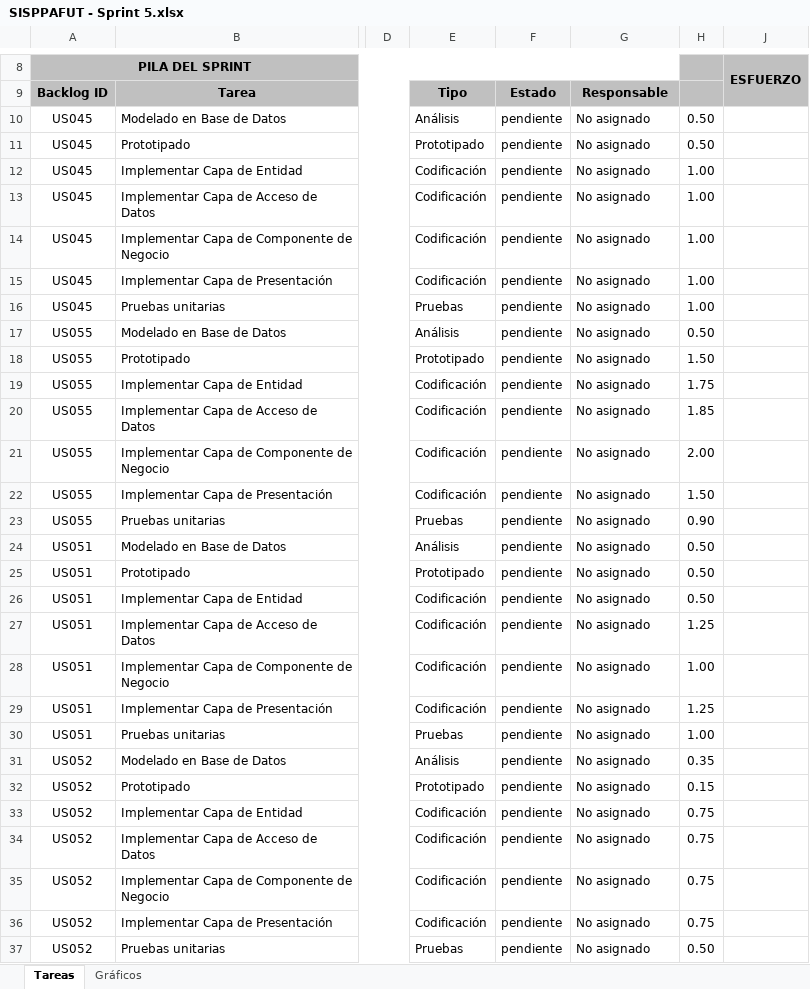
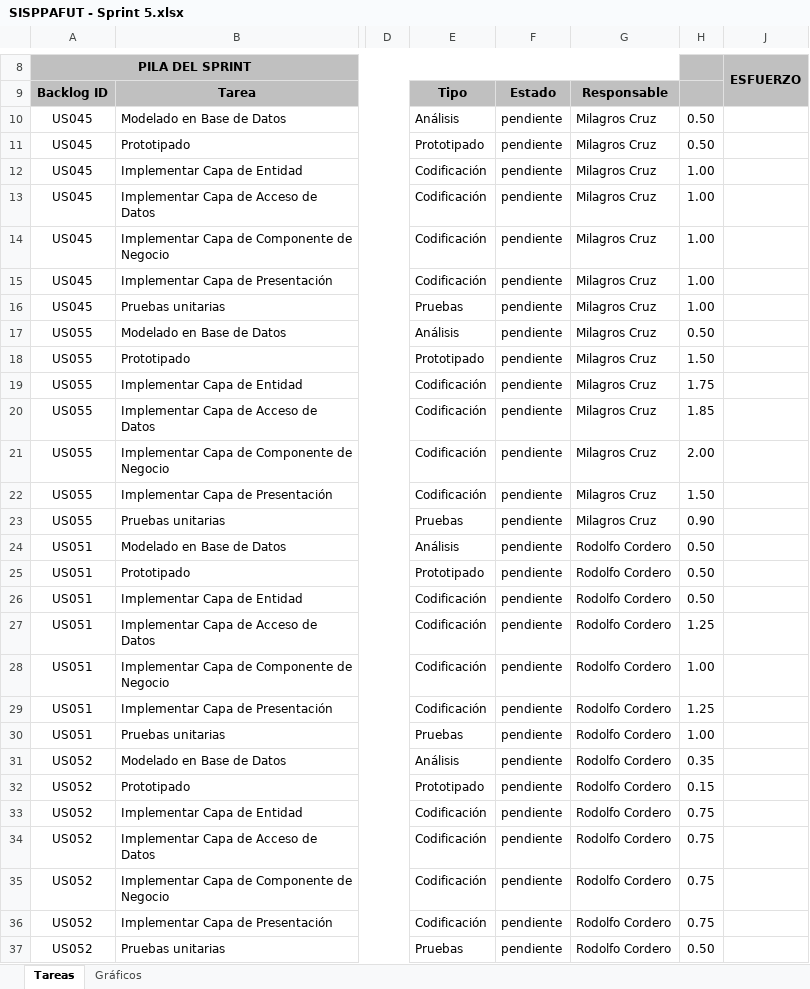
Before and after one commit to michaelrmartinezm/sisppafut, an Excel workbook: Documentos/SISPPAFUT - Sprint 5.xlsx, sheet Tareas, drawn as a sheet; only a part is shown, gaps mark what is left out; values as stored, in another font and other column widths than the file's, no borders; conditional formats not drawn; the diff covers the shown part only; the diff names each change by its address in the sheet, - before the commit and + after, or states it on an @@ line.

Commit message:
Actualización del Excel Sprint5 con las respectivas responsabilidades

```diff
--- a/Documentos/SISPPAFUT - Sprint 5.xlsx (sheet Tareas)
+++ b/Documentos/SISPPAFUT - Sprint 5.xlsx (sheet Tareas)
-G10:G23: No asignado
+G10:G23: Milagros Cruz
-G24:G37: No asignado
+G24:G37: Rodolfo Cordero
```
Also changed, not shown: 6 edited cells elsewhere in this sheet, charts or pictures.
